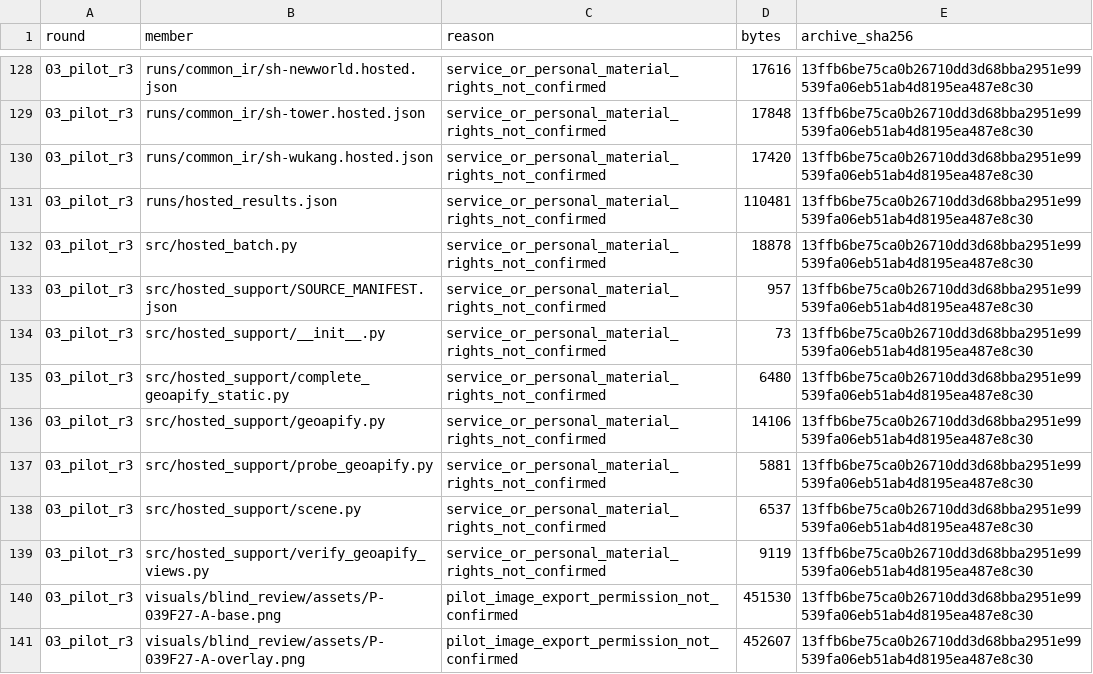
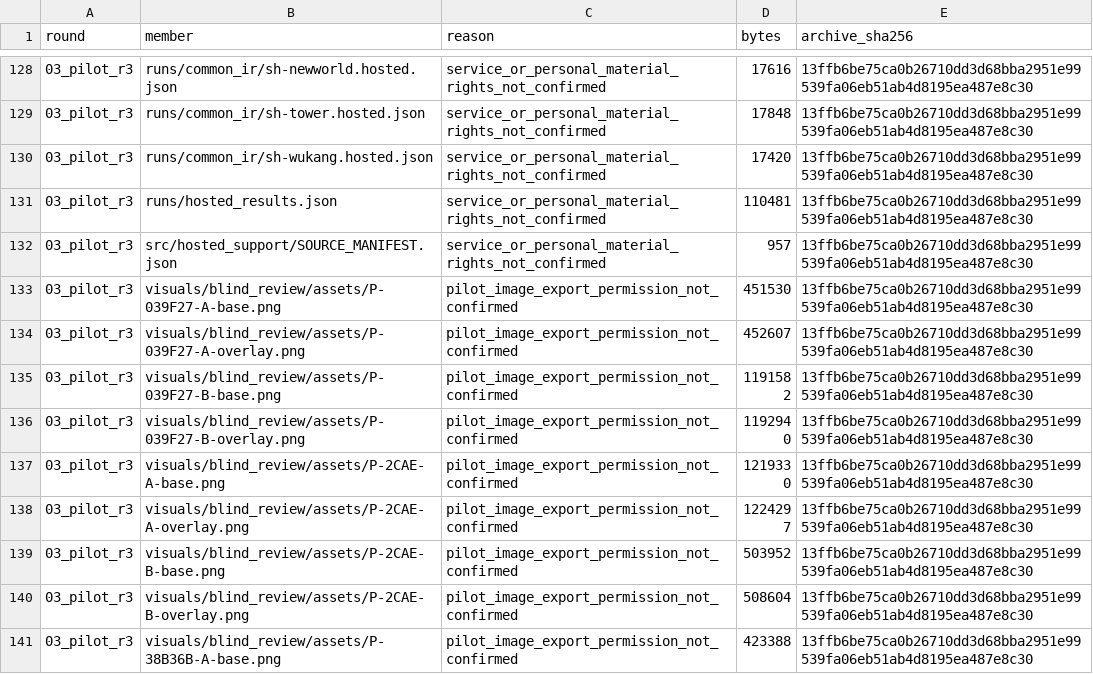
Before and after one commit to gubingren0409/saomazhihuichengshilaoshishigeshibi, a CSV file: research/EXCLUSIONS.csv, drawn as a sheet; only a part is shown, gaps mark what is left out; the shorter side is filled out with more unchanged rows; the diff names each change by its address in the sheet, - before the commit and + after, or states it on an @@ line.

Commit message:
research: finalize implementation coverage and provenance index

```diff
--- a/research/EXCLUSIONS.csv
+++ b/research/EXCLUSIONS.csv
-row 132: 03_pilot_r3 | src/hosted_batch.py | service_or_personal_material_rights_not_confirmed | 18878 | 13ffb6be75ca0b26710dd3d68bba2951e99539fa06eb51ab4d8195ea487e8c30
-row 134: 03_pilot_r3 | src/hosted_support/__init__.py | service_or_personal_material_rights_not_confirmed | 73 | 13ffb6be75ca0b26710dd3d68bba2951e99539fa06eb51ab4d8195ea487e8c30
-row 135: 03_pilot_r3 | src/hosted_support/complete_geoapify_static.py | service_or_personal_material_rights_not_confirmed | 6480 | 13ffb6be75ca0b26710dd3d68bba2951e99539fa06eb51ab4d8195ea487e8c30
-row 136: 03_pilot_r3 | src/hosted_support/geoapify.py | service_or_personal_material_rights_not_confirmed | 14106 | 13ffb6be75ca0b26710dd3d68bba2951e99539fa06eb51ab4d8195ea487e8c30
-row 137: 03_pilot_r3 | src/hosted_support/probe_geoapify.py | service_or_personal_material_rights_not_confirmed | 5881 | 13ffb6be75ca0b26710dd3d68bba2951e99539fa06eb51ab4d8195ea487e8c30
-row 138: 03_pilot_r3 | src/hosted_support/scene.py | service_or_personal_material_rights_not_confirmed | 6537 | 13ffb6be75ca0b26710dd3d68bba2951e99539fa06eb51ab4d8195ea487e8c30
-row 139: 03_pilot_r3 | src/hosted_support/verify_geoapify_views.py | service_or_personal_material_rights_not_confirmed | 9119 | 13ffb6be75ca0b26710dd3d68bba2951e99539fa06eb51ab4d8195ea487e8c30
```
Also changed, not shown: research/ARTIFACTS.csv, 2 other files.
